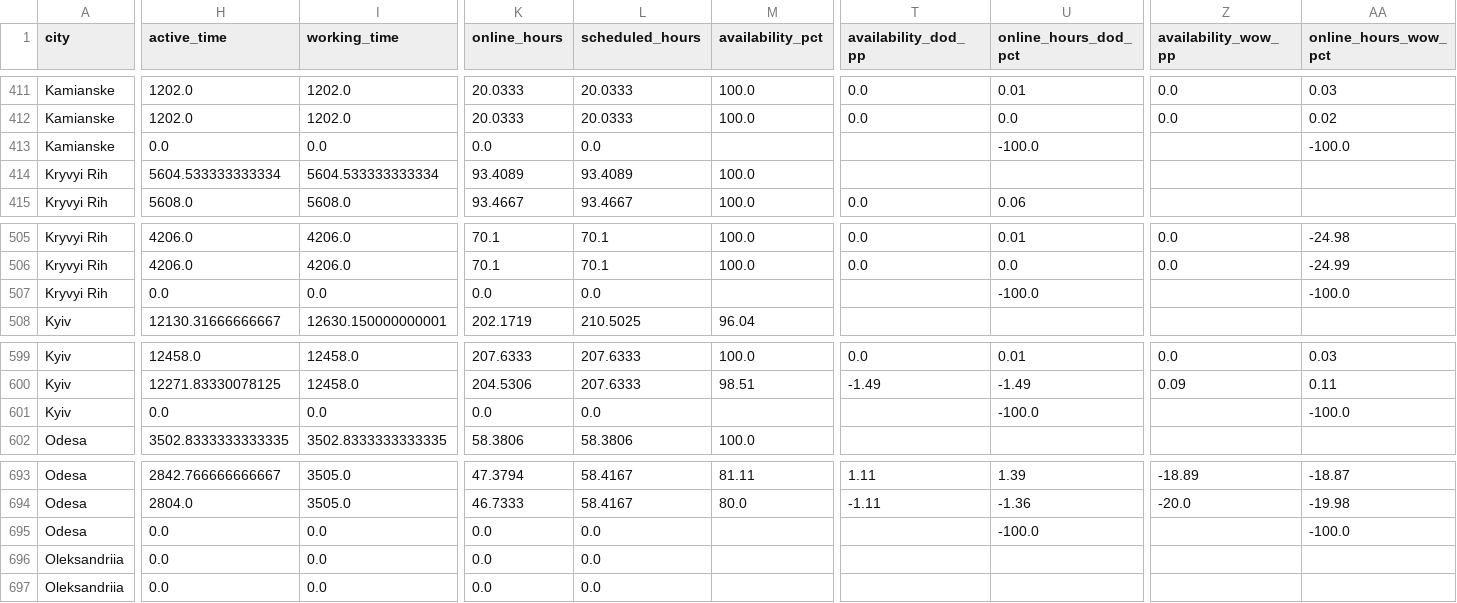
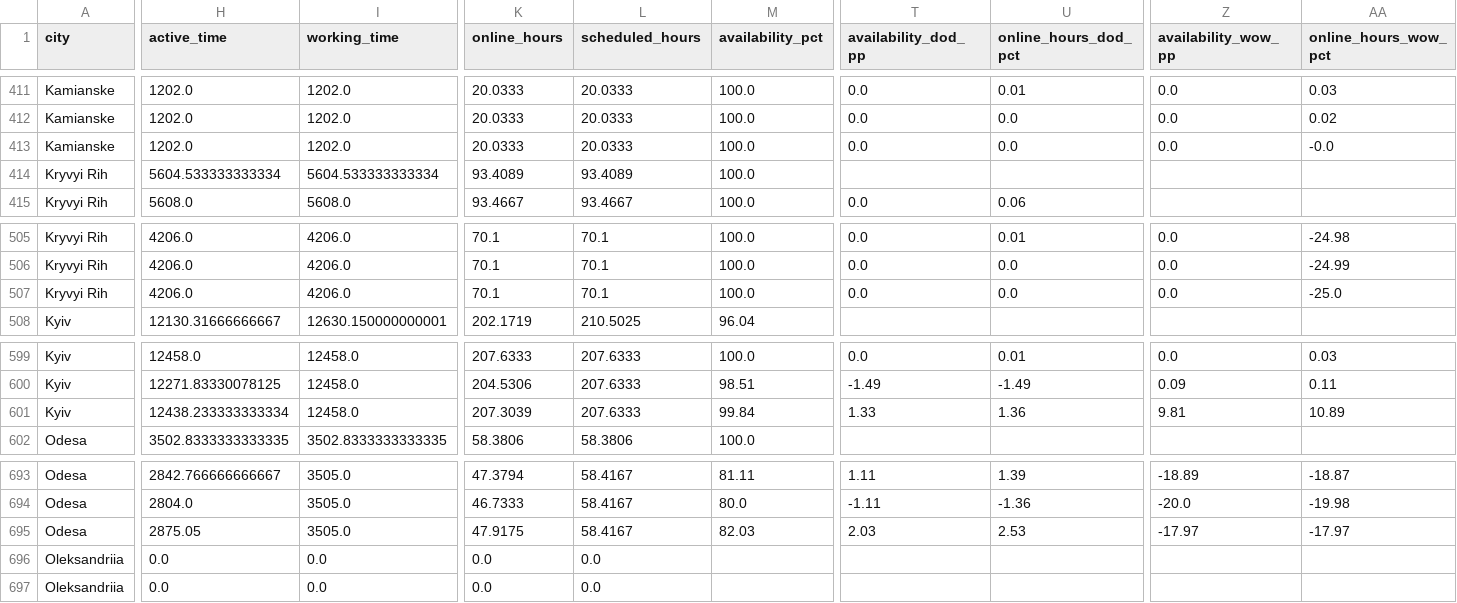
Before and after one commit to yuliianikolaieva/varus-daily-live, a CSV file: cities.csv, drawn as a sheet; only a part is shown, gaps mark what is left out; the diff covers the shown part only; the diff names each change by its address in the sheet, - before the commit and + after, or states it on an @@ line.

```diff
--- a/cities.csv
+++ b/cities.csv
-H413 (active_time): 0.0
+H413 (active_time): 1202.0
-I413 (working_time): 0.0
+I413 (working_time): 1202.0
-K413 (online_hours): 0.0
+K413 (online_hours): 20.0333
-L413 (scheduled_hours): 0.0
+L413 (scheduled_hours): 20.0333
-M413 (availability_pct): (empty)
+M413 (availability_pct): 100.0
-T413 (availability_dod_pp): (empty)
+T413 (availability_dod_pp): 0.0
-U413 (online_hours_dod_pct): -100.0
+U413 (online_hours_dod_pct): 0.0
-Z413 (availability_wow_pp): (empty)
+Z413 (availability_wow_pp): 0.0
-AA413 (online_hours_wow_pct): -100.0
+AA413 (online_hours_wow_pct): -0.0
-H507 (active_time): 0.0
+H507 (active_time): 4206.0
-I507 (working_time): 0.0
+I507 (working_time): 4206.0
-K507 (online_hours): 0.0
+K507 (online_hours): 70.1
-L507 (scheduled_hours): 0.0
+L507 (scheduled_hours): 70.1
-M507 (availability_pct): (empty)
+M507 (availability_pct): 100.0
-T507 (availability_dod_pp): (empty)
+T507 (availability_dod_pp): 0.0
-U507 (online_hours_dod_pct): -100.0
+U507 (online_hours_dod_pct): 0.0
-Z507 (availability_wow_pp): (empty)
+Z507 (availability_wow_pp): 0.0
-AA507 (online_hours_wow_pct): -100.0
+AA507 (online_hours_wow_pct): -25.0
-H601 (active_time): 0.0
+H601 (active_time): 12438.233333333334
-I601 (working_time): 0.0
+I601 (working_time): 12458.0
-K601 (online_hours): 0.0
+K601 (online_hours): 207.3039
-L601 (scheduled_hours): 0.0
+L601 (scheduled_hours): 207.6333
-M601 (availability_pct): (empty)
+M601 (availability_pct): 99.84
-T601 (availability_dod_pp): (empty)
+T601 (availability_dod_pp): 1.33
-U601 (online_hours_dod_pct): -100.0
+U601 (online_hours_dod_pct): 1.36
-Z601 (availability_wow_pp): (empty)
+Z601 (availability_wow_pp): 9.81
-AA601 (online_hours_wow_pct): -100.0
+AA601 (online_hours_wow_pct): 10.89
-H695 (active_time): 0.0
+H695 (active_time): 2875.05
-I695 (working_time): 0.0
+I695 (working_time): 3505.0
-K695 (online_hours): 0.0
+K695 (online_hours): 47.9175
-L695 (scheduled_hours): 0.0
+L695 (scheduled_hours): 58.4167
-M695 (availability_pct): (empty)
+M695 (availability_pct): 82.03
-T695 (availability_dod_pp): (empty)
+T695 (availability_dod_pp): 2.03
-U695 (online_hours_dod_pct): -100.0
+U695 (online_hours_dod_pct): 2.53
-Z695 (availability_wow_pp): (empty)
+Z695 (availability_wow_pp): -17.97
-AA695 (online_hours_wow_pct): -100.0
+AA695 (online_hours_wow_pct): -17.97
```
Also changed, not shown: 81 edited cells elsewhere in this file, weekly.csv, 2 other files.
